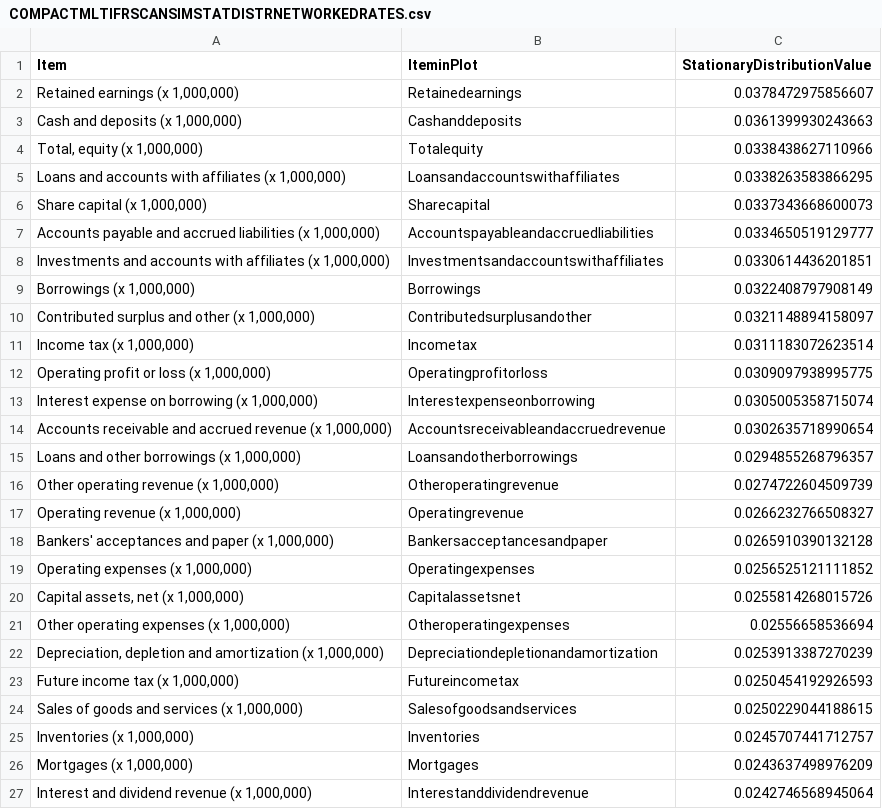
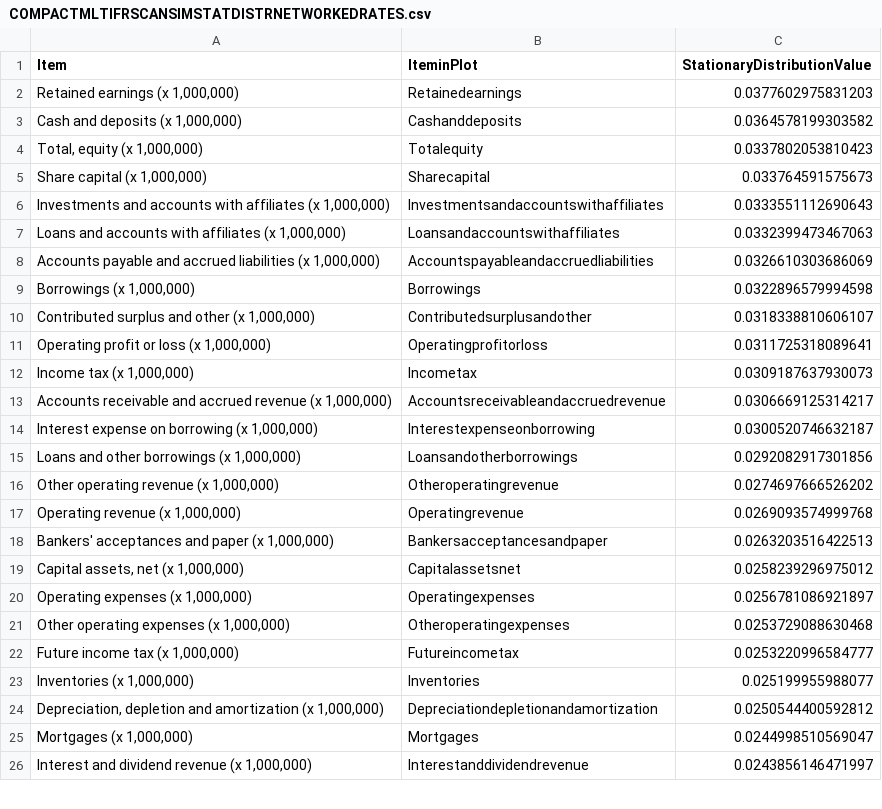
Before and after one commit to efaysal/efaysal.github.io, a CSV file: SocioEconomicEcosystem/IFRSITEMS/COMPACTMLTIFRSCANSIMSTATDISTRNETWORKEDRATES.csv, drawn as a sheet; only a part is shown; the diff covers the shown part only.

```diff
--- a/SocioEconomicEcosystem/IFRSITEMS/COMPACTMLTIFRSCANSIMSTATDISTRNETWORKEDRATES.csv
+++ b/SocioEconomicEcosystem/IFRSITEMS/COMPACTMLTIFRSCANSIMSTATDISTRNETWORKEDRATES.csv
@@ -1,27 +1,26 @@
 "Item","IteminPlot","StationaryDistributionValue"
-"Retained earnings (x 1,000,000)","Retainedearnings",0.0378472975856607
-"Cash and deposits (x 1,000,000)","Cashanddeposits",0.0361399930243663
-"Total, equity (x 1,000,000)","Totalequity",0.0338438627110966
-"Loans and accounts with affiliates (x 1,000,000)","Loansandaccountswithaffiliates",0.0338263583866295
-"Share capital (x 1,000,000)","Sharecapital",0.0337343668600073
-"Accounts payable and accrued liabilities (x 1,000,000)","Accountspayableandaccruedliabilities",0.0334650519129777
-"Investments and accounts with affiliates (x 1,000,000)","Investmentsandaccountswithaffiliates",0.0330614436201851
-"Borrowings (x 1,000,000)","Borrowings",0.0322408797908149
-"Contributed surplus and other (x 1,000,000)","Contributedsurplusandother",0.0321148894158097
-"Income tax (x 1,000,000)","Incometax",0.0311183072623514
-"Operating profit or loss (x 1,000,000)","Operatingprofitorloss",0.0309097938995775
-"Interest expense on borrowing (x 1,000,000)","Interestexpenseonborrowing",0.0305005358715074
-"Accounts receivable and accrued revenue (x 1,000,000)","Accountsreceivableandaccruedrevenue",0.0302635718990654
-"Loans and other borrowings (x 1,000,000)","Loansandotherborrowings",0.0294855268796357
-"Other operating revenue (x 1,000,000)","Otheroperatingrevenue",0.0274722604509739
-"Operating revenue (x 1,000,000)","Operatingrevenue",0.0266232766508327
-"Bankers' acceptances and paper (x 1,000,000)","Bankersacceptancesandpaper",0.0265910390132128
-"Operating expenses (x 1,000,000)","Operatingexpenses",0.0256525121111852
-"Capital assets, net (x 1,000,000)","Capitalassetsnet",0.0255814268015726
-"Other operating expenses (x 1,000,000)","Otheroperatingexpenses",0.02556658536694
-"Depreciation, depletion and amortization (x 1,000,000)","Depreciationdepletionandamortization",0.0253913387270239
-"Future income tax (x 1,000,000)","Futureincometax",0.0250454192926593
-"Sales of goods and services (x 1,000,000)","Salesofgoodsandservices",0.0250229044188615
-"Inventories (x 1,000,000)","Inventories",0.0245707441712757
-"Mortgages (x 1,000,000)","Mortgages",0.0243637498976209
-"Interest and dividend revenue (x 1,000,000)","Interestanddividendrevenue",0.0242746568945064
+"Retained earnings (x 1,000,000)","Retainedearnings",0.0377602975831203
+"Cash and deposits (x 1,000,000)","Cashanddeposits",0.0364578199303582
+"Total, equity (x 1,000,000)","Totalequity",0.0337802053810423
+"Share capital (x 1,000,000)","Sharecapital",0.033764591575673
+"Investments and accounts with affiliates (x 1,000,000)","Investmentsandaccountswithaffiliates",0.0333551112690643
+"Loans and accounts with affiliates (x 1,000,000)","Loansandaccountswithaffiliates",0.0332399473467063
+"Accounts payable and accrued liabilities (x 1,000,000)","Accountspayableandaccruedliabilities",0.0326610303686069
+"Borrowings (x 1,000,000)","Borrowings",0.0322896579994598
+"Contributed surplus and other (x 1,000,000)","Contributedsurplusandother",0.0318338810606107
+"Operating profit or loss (x 1,000,000)","Operatingprofitorloss",0.0311725318089641
+"Income tax (x 1,000,000)","Incometax",0.0309187637930073
+"Accounts receivable and accrued revenue (x 1,000,000)","Accountsreceivableandaccruedrevenue",0.0306669125314217
+"Interest expense on borrowing (x 1,000,000)","Interestexpenseonborrowing",0.0300520746632187
+"Loans and other borrowings (x 1,000,000)","Loansandotherborrowings",0.0292082917301856
+"Other operating revenue (x 1,000,000)","Otheroperatingrevenue",0.0274697666526202
+"Operating revenue (x 1,000,000)","Operatingrevenue",0.0269093574999768
+"Bankers' acceptances and paper (x 1,000,000)","Bankersacceptancesandpaper",0.0263203516422513
+"Capital assets, net (x 1,000,000)","Capitalassetsnet",0.0258239296975012
+"Operating expenses (x 1,000,000)","Operatingexpenses",0.0256781086921897
+"Other operating expenses (x 1,000,000)","Otheroperatingexpenses",0.0253729088630468
+"Future income tax (x 1,000,000)","Futureincometax",0.0253220996584777
+"Inventories (x 1,000,000)","Inventories",0.025199955988077
+"Depreciation, depletion and amortization (x 1,000,000)","Depreciationdepletionandamortization",0.0250544400592812
+"Mortgages (x 1,000,000)","Mortgages",0.0244998510569047
+"Interest and dividend revenue (x 1,000,000)","Interestanddividendrevenue",0.0243856146471997
```
Also changed, not shown: 5 added rows, 4 removed rows and 28 edited cells elsewhere in this file, 40 other files.
